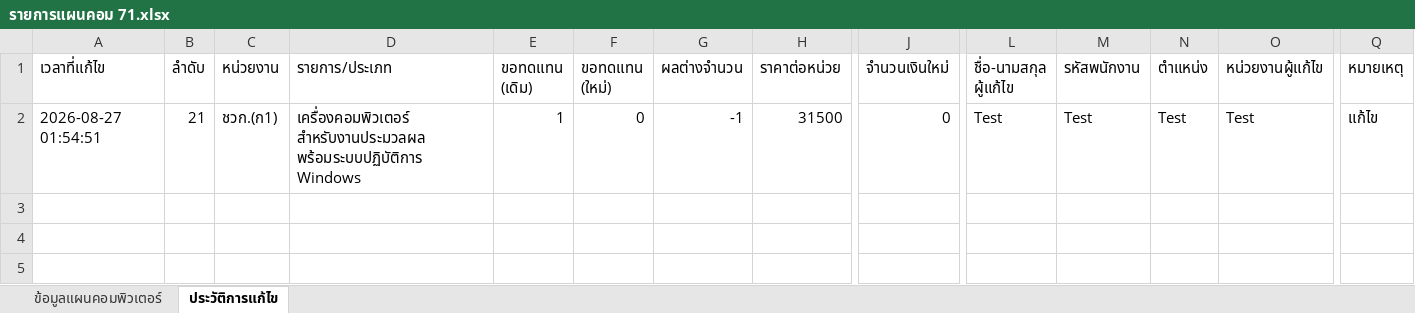
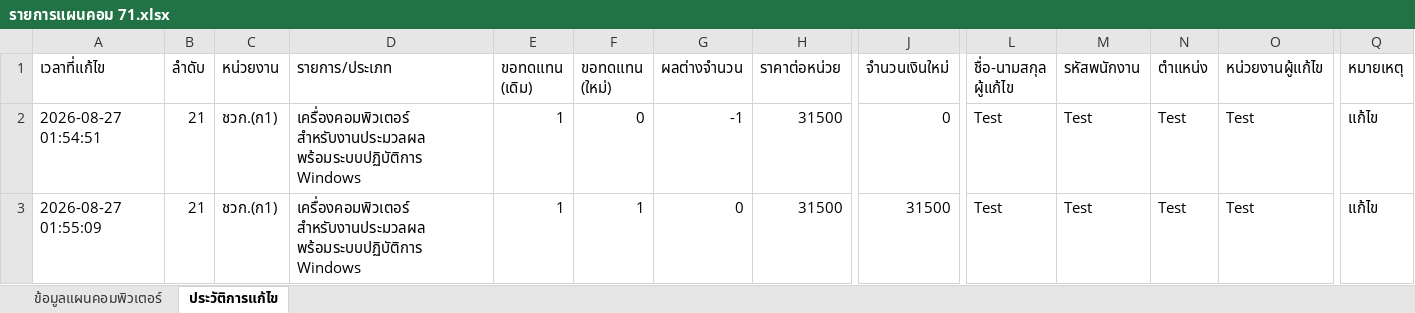
Before and after one commit to 67018121-del/app-plan71, an Excel workbook: รายการแผนคอม 71.xlsx, sheet ประวัติการแก้ไข, drawn as a sheet; only a part is shown, gaps mark what is left out; values as stored, in another font and other column widths than the file's, no borders; rows hold the shown columns only; the diff names each change by its address in the sheet, - before the commit and + after, or states it on an @@ line.

Commit message:
Updated/Confirmed by Test at 2026-08-27 01:55:09

```diff
--- a/รายการแผนคอม 71.xlsx (sheet ประวัติการแก้ไข)
+++ b/รายการแผนคอม 71.xlsx (sheet ประวัติการแก้ไข)
+row 3: 2026-08-27 01:55:09 | 21 | ชวก.(ก1) | เครื่องคอมพิวเตอร์ สำหรับงานประมวลผล พร้อมระบบปฏิบัติการ Windows | 1 | 1 | 0 | 31500 | 31500 | Test | Test | Test | Test | แก้ไข
```
Also changed, not shown: sheet ข้อมูลแผนคอมพิวเตอร์.
